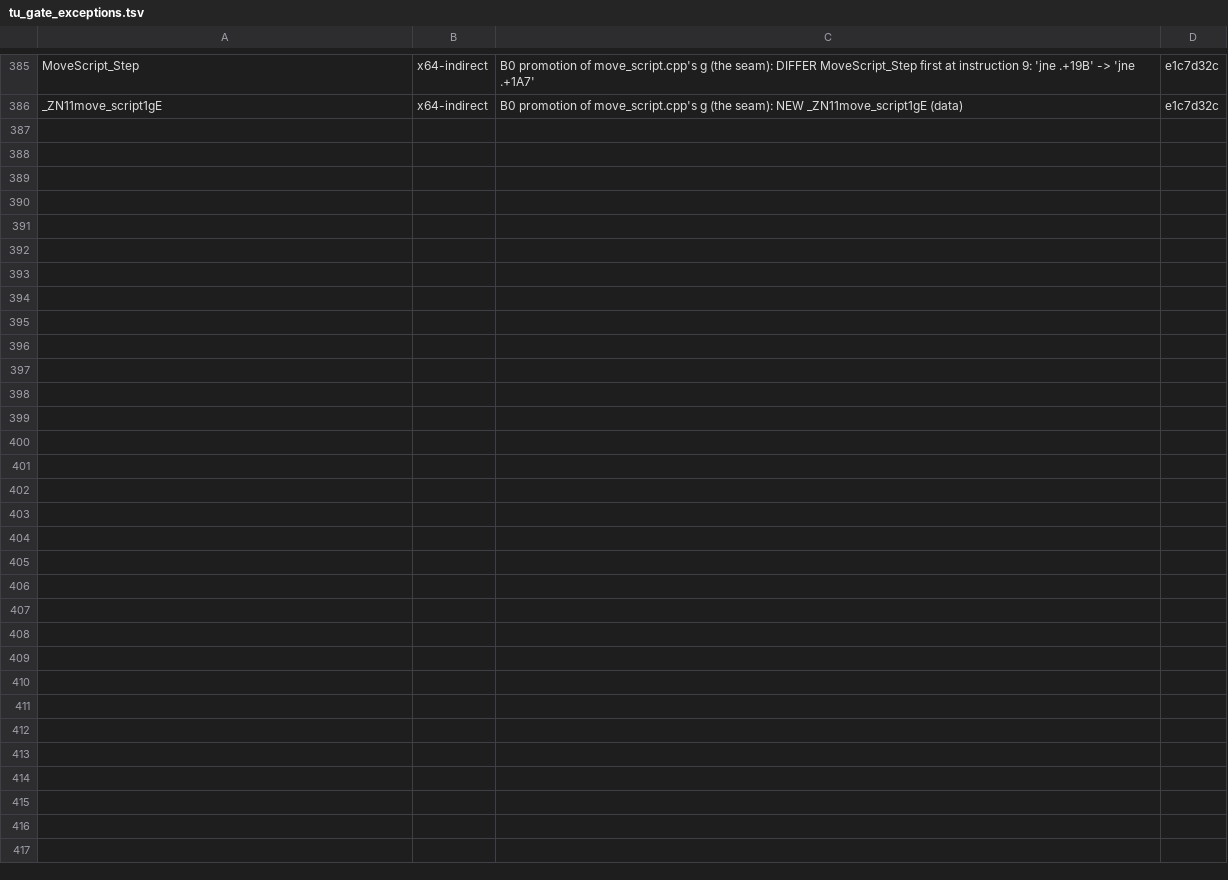
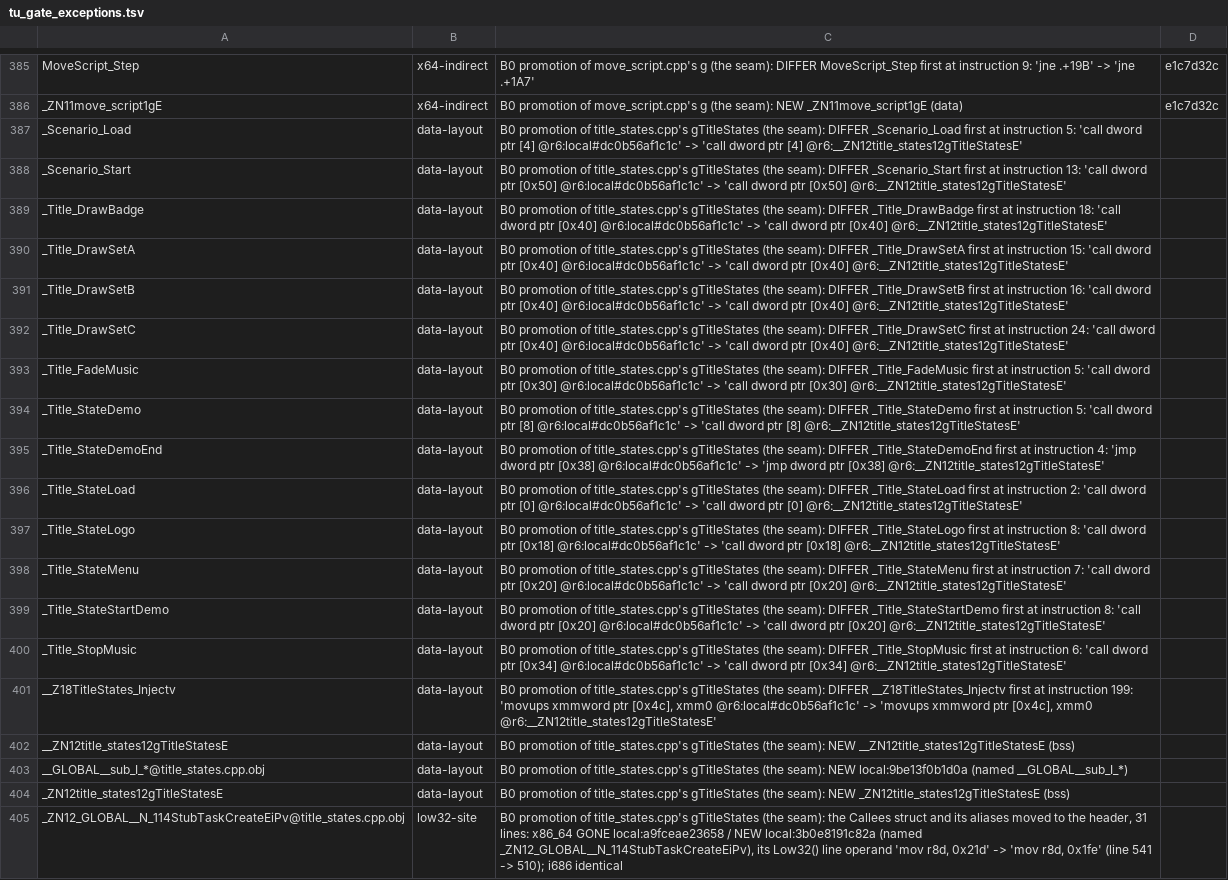
Before and after one commit to kerokline/BreathOfFire3PCPort, a TSV file: analysis/tu_gate_exceptions.tsv, drawn as a sheet; only a part is shown, gaps mark what is left out.

```diff
--- a/analysis/tu_gate_exceptions.tsv
+++ b/analysis/tu_gate_exceptions.tsv
@@ -386 +386,20 @@ MoveScript_Step	x64-indirect	B0 promotion of move_script.cpp's g (the seam): DIF
 _ZN11move_script1gE	x64-indirect	B0 promotion of move_script.cpp's g (the seam): NEW _ZN11move_script1gE  (data)	e1c7d32c
+_Scenario_Load	data-layout	B0 promotion of title_states.cpp's gTitleStates (the seam): DIFFER _Scenario_Load  first at instruction 5: 'call dword ptr [4] @r6:local#dc0b56af1c1c' -> 'call dword ptr [4] @r6:__ZN12title_states12gTitleStatesE'	
+_Scenario_Start	data-layout	B0 promotion of title_states.cpp's gTitleStates (the seam): DIFFER _Scenario_Start  first at instruction 13: 'call dword ptr [0x50] @r6:local#dc0b56af1c1c' -> 'call dword ptr [0x50] @r6:__ZN12title_states12gTitleStatesE'	
+_Title_DrawBadge	data-layout	B0 promotion of title_states.cpp's gTitleStates (the seam): DIFFER _Title_DrawBadge  first at instruction 18: 'call dword ptr [0x40] @r6:local#dc0b56af1c1c' -> 'call dword ptr [0x40] @r6:__ZN12title_states12gTitleStatesE'	
+_Title_DrawSetA	data-layout	B0 promotion of title_states.cpp's gTitleStates (the seam): DIFFER _Title_DrawSetA  first at instruction 15: 'call dword ptr [0x40] @r6:local#dc0b56af1c1c' -> 'call dword ptr [0x40] @r6:__ZN12title_states12gTitleStatesE'	
+_Title_DrawSetB	data-layout	B0 promotion of title_states.cpp's gTitleStates (the seam): DIFFER _Title_DrawSetB  first at instruction 16: 'call dword ptr [0x40] @r6:local#dc0b56af1c1c' -> 'call dword ptr [0x40] @r6:__ZN12title_states12gTitleStatesE'	
+_Title_DrawSetC	data-layout	B0 promotion of title_states.cpp's gTitleStates (the seam): DIFFER _Title_DrawSetC  first at instruction 24: 'call dword ptr [0x40] @r6:local#dc0b56af1c1c' -> 'call dword ptr [0x40] @r6:__ZN12title_states12gTitleStatesE'	
+_Title_FadeMusic	data-layout	B0 promotion of title_states.cpp's gTitleStates (the seam): DIFFER _Title_FadeMusic  first at instruction 5: 'call dword ptr [0x30] @r6:local#dc0b56af1c1c' -> 'call dword ptr [0x30] @r6:__ZN12title_states12gTitleStatesE'	
+_Title_StateDemo	data-layout	B0 promotion of title_states.cpp's gTitleStates (the seam): DIFFER _Title_StateDemo  first at instruction 5: 'call dword ptr [8] @r6:local#dc0b56af1c1c' -> 'call dword ptr [8] @r6:__ZN12title_states12gTitleStatesE'	
+_Title_StateDemoEnd	data-layout	B0 promotion of title_states.cpp's gTitleStates (the seam): DIFFER _Title_StateDemoEnd  first at instruction 4: 'jmp dword ptr [0x38] @r6:local#dc0b56af1c1c' -> 'jmp dword ptr [0x38] @r6:__ZN12title_states12gTitleStatesE'	
+_Title_StateLoad	data-layout	B0 promotion of title_states.cpp's gTitleStates (the seam): DIFFER _Title_StateLoad  first at instruction 2: 'call dword ptr [0] @r6:local#dc0b56af1c1c' -> 'call dword ptr [0] @r6:__ZN12title_states12gTitleStatesE'	
+_Title_StateLogo	data-layout	B0 promotion of title_states.cpp's gTitleStates (the seam): DIFFER _Title_StateLogo  first at instruction 8: 'call dword ptr [0x18] @r6:local#dc0b56af1c1c' -> 'call dword ptr [0x18] @r6:__ZN12title_states12gTitleStatesE'	
+_Title_StateMenu	data-layout	B0 promotion of title_states.cpp's gTitleStates (the seam): DIFFER _Title_StateMenu  first at instruction 7: 'call dword ptr [0x20] @r6:local#dc0b56af1c1c' -> 'call dword ptr [0x20] @r6:__ZN12title_states12gTitleStatesE'	
+_Title_StateStartDemo	data-layout	B0 promotion of title_states.cpp's gTitleStates (the seam): DIFFER _Title_StateStartDemo  first at instruction 8: 'call dword ptr [0x20] @r6:local#dc0b56af1c1c' -> 'call dword ptr [0x20] @r6:__ZN12title_states12gTitleStatesE'	
+_Title_StopMusic	data-layout	B0 promotion of title_states.cpp's gTitleStates (the seam): DIFFER _Title_StopMusic  first at instruction 6: 'call dword ptr [0x34] @r6:local#dc0b56af1c1c' -> 'call dword ptr [0x34] @r6:__ZN12title_states12gTitleStatesE'	
+__Z18TitleStates_Injectv	data-layout	B0 promotion of title_states.cpp's gTitleStates (the seam): DIFFER __Z18TitleStates_Injectv  first at instruction 199: 'movups xmmword ptr [0x4c], xmm0 @r6:local#dc0b56af1c1c' -> 'movups xmmword ptr [0x4c], xmm0 @r6:__ZN12title_states12gTitleStatesE'	
+__ZN12title_states12gTitleStatesE	data-layout	B0 promotion of title_states.cpp's gTitleStates (the seam): NEW __ZN12title_states12gTitleStatesE  (bss)	
+__GLOBAL__sub_I_*@title_states.cpp.obj	data-layout	B0 promotion of title_states.cpp's gTitleStates (the seam): NEW local:9be13f0b1d0a  (named __GLOBAL__sub_I_*)	
+_ZN12title_states12gTitleStatesE	data-layout	B0 promotion of title_states.cpp's gTitleStates (the seam): NEW _ZN12title_states12gTitleStatesE  (bss)	
+_ZN12_GLOBAL__N_114StubTaskCreateEiPv@title_states.cpp.obj	low32-site	B0 promotion of title_states.cpp's gTitleStates (the seam): the Callees struct and its aliases moved to the header, 31 lines: x86_64 GONE local:a9fceae23658 / NEW local:3b0e8191c82a (named _ZN12_GLOBAL__N_114StubTaskCreateEiPv), its Low32() line operand 'mov r8d, 0x21d' -> 'mov r8d, 0x1fe' (line 541 -> 510); i686 identical	
```
Also changed, not shown: analysis/tu_renames.tsv, 3 other files.
